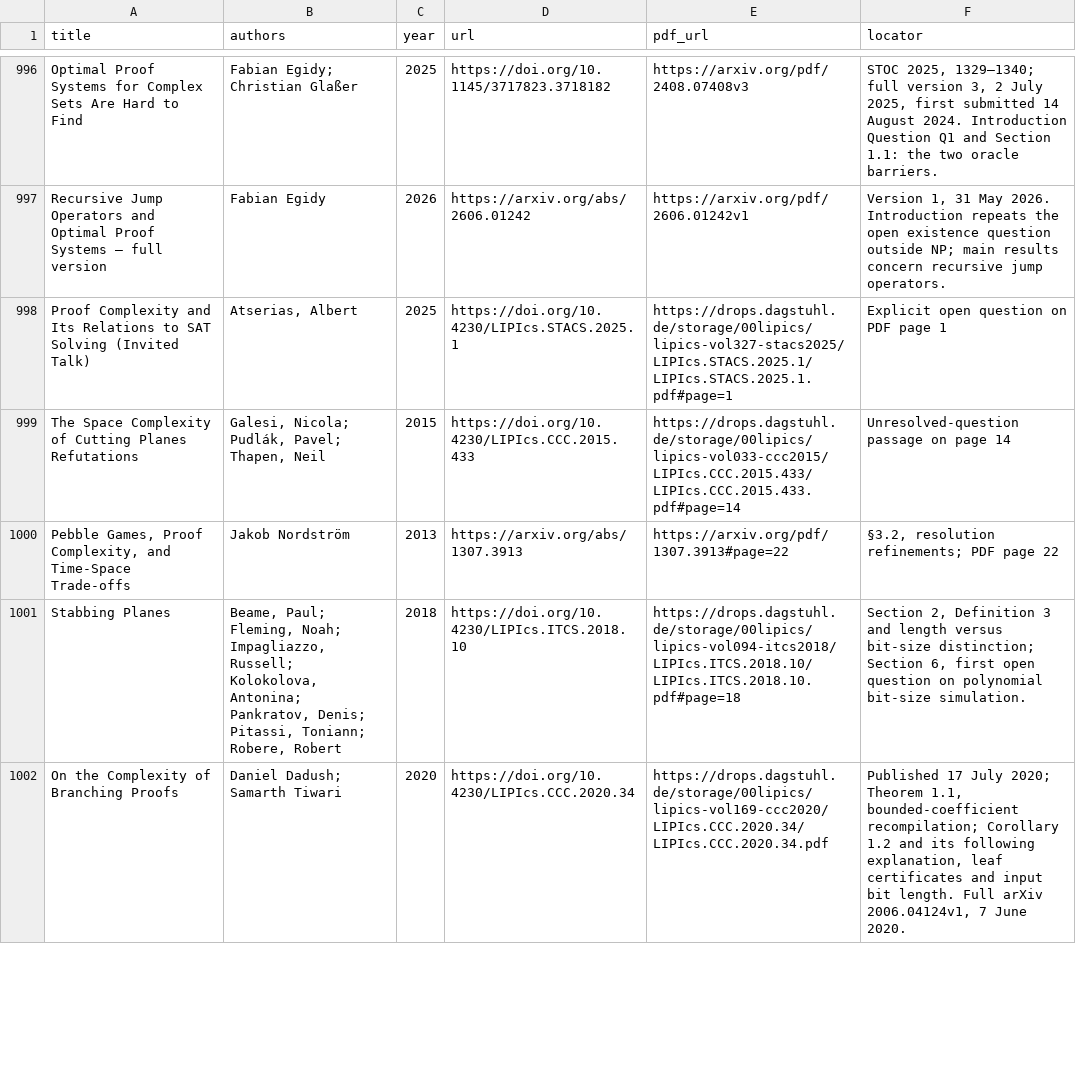
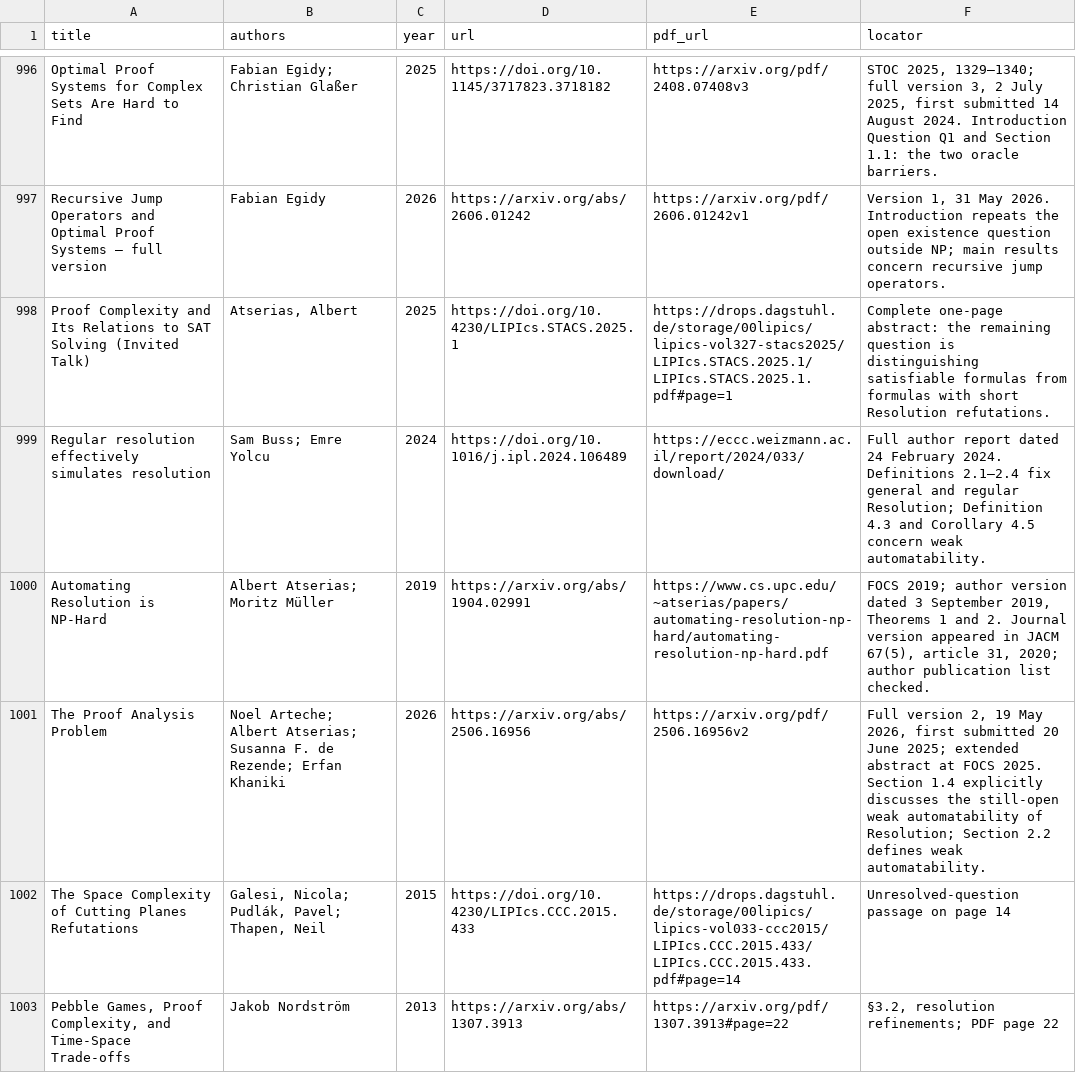
Before and after one commit to vaclavrozhon/atlas, a CSV file: sources.csv, drawn as a sheet; only a part is shown, gaps mark what is left out; the shorter side is filled out with more unchanged rows.

```diff
--- a/sources.csv
+++ b/sources.csv
@@ -997,3 +997,6 @@ Optimal Proof Systems for Complex Sets Are Hard to Find,Fabian Egidy; Christian
 Recursive Jump Operators and Optimal Proof Systems — full version,Fabian Egidy,2026,https://arxiv.org/abs/2606.01242,https://arxiv.org/pdf/2606.01242v1,"Version 1, 31 May 2026. Introduction repeats the open existence question outside NP; main results concern recursive jump operators."
-Proof Complexity and Its Relations to SAT Solving (Invited Talk),"Atserias, Albert",2025,https://doi.org/10.4230/LIPIcs.STACS.2025.1,https://drops.dagstuhl.de/storage/00lipics/lipics-vol327-stacs2025/LIPIcs.STACS.2025.1/LIPIcs.STACS.2025.1.pdf#page=1,Explicit open question on PDF page 1
+Proof Complexity and Its Relations to SAT Solving (Invited Talk),"Atserias, Albert",2025,https://doi.org/10.4230/LIPIcs.STACS.2025.1,https://drops.dagstuhl.de/storage/00lipics/lipics-vol327-stacs2025/LIPIcs.STACS.2025.1/LIPIcs.STACS.2025.1.pdf#page=1,Complete one-page abstract: the remaining question is distinguishing satisfiable formulas from formulas with short Resolution refutations.
+Regular resolution effectively simulates resolution,Sam Buss; Emre Yolcu,2024,https://doi.org/10.1016/j.ipl.2024.106489,https://eccc.weizmann.ac.il/report/2024/033/download/,Full author report dated 24 February 2024. Definitions 2.1–2.4 fix general and regular Resolution; Definition 4.3 and Corollary 4.5 concern weak automatability.
+Automating Resolution is NP-Hard,Albert Atserias; Moritz Müller,2019,https://arxiv.org/abs/1904.02991,https://www.cs.upc.edu/~atserias/papers/automating-resolution-np-hard/automating-resolution-np-hard.pdf,"FOCS 2019; author version dated 3 September 2019, Theorems 1 and 2. Journal version appeared in JACM 67(5), article 31, 2020; author publication list checked."
+The Proof Analysis Problem,Noel Arteche; Albert Atserias; Susanna F. de Rezende; Erfan Khaniki,2026,https://arxiv.org/abs/2506.16956,https://arxiv.org/pdf/2506.16956v2,"Full version 2, 19 May 2026, first submitted 20 June 2025; extended abstract at FOCS 2025. Section 1.4 explicitly discusses the still-open weak automatability of Resolution; Section 2.2 defines weak automatability."
 The Space Complexity of Cutting Planes Refutations,"Galesi, Nicola; Pudlák, Pavel; Thapen, Neil",2015,https://doi.org/10.4230/LIPIcs.CCC.2015.433,https://drops.dagstuhl.de/storage/00lipics/lipics-vol033-ccc2015/LIPIcs.CCC.2015.433/LIPIcs.CCC.2015.433.pdf#page=14,Unresolved-question passage on page 14
```
Also changed, not shown: areas.csv, importance-ranking.csv, 11 other files.
